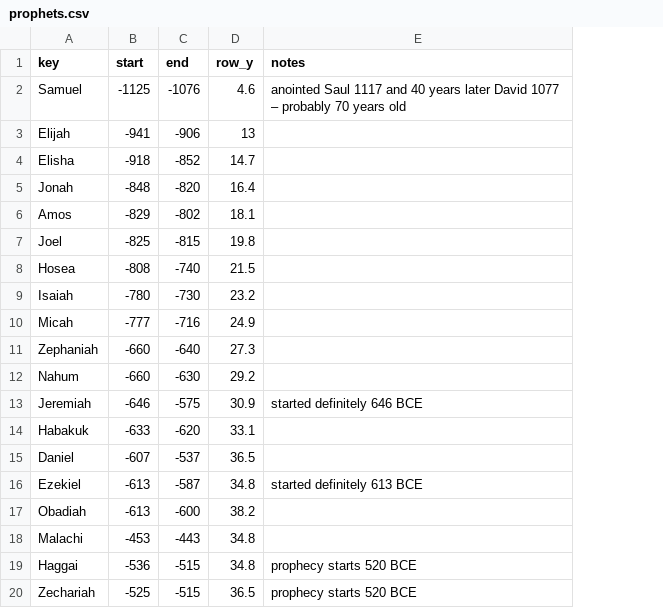
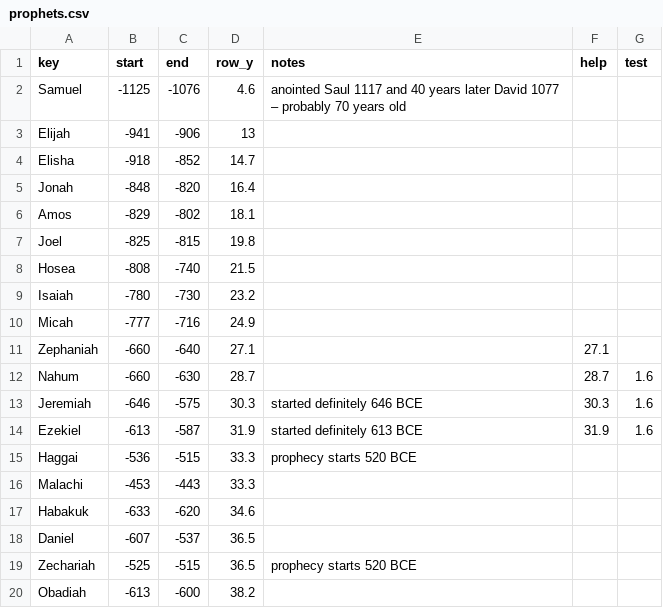
Before and after one commit to kreier/timeline, a CSV file: db/prophets.csv, drawn as a sheet; removed rows and columns are numbered as before the commit, all else as after; the diff names each change by its address in the sheet, - before the commit and + after, or states it on an @@ line.

```diff
--- a/db/prophets.csv
+++ b/db/prophets.csv
+column F (help), rows 11-13: 27.1 | 28.7 | 30.3
+column G (test), rows 12-13: 1.6 | 1.6
-D11 (row_y): 27.3
+D11 (row_y): 27.1
-D12 (row_y): 29.2
+D12 (row_y): 28.7
-D13 (row_y): 30.9
+D13 (row_y): 30.3
+row 14: Ezekiel | -613 | -587 | 31.9 | started definitely 613 BCE | 31.9 | 1.6
+row 15: Haggai | -536 | -515 | 33.3 | prophecy starts 520 BCE
+row 16: Malachi | -453 | -443 | 33.3
-D17 (row_y): 33.1
+D17 (row_y): 34.6
-row 16: Ezekiel | -613 | -587 | 34.8 | started definitely 613 BCE
@@ row 20 moved to row 19: Zechariah @@
-row 18: Malachi | -453 | -443 | 34.8
-row 19: Haggai | -536 | -515 | 34.8 | prophecy starts 520 BCE
```
Also changed, not shown: db/caesars.csv, db/events.csv, 10 other files.
